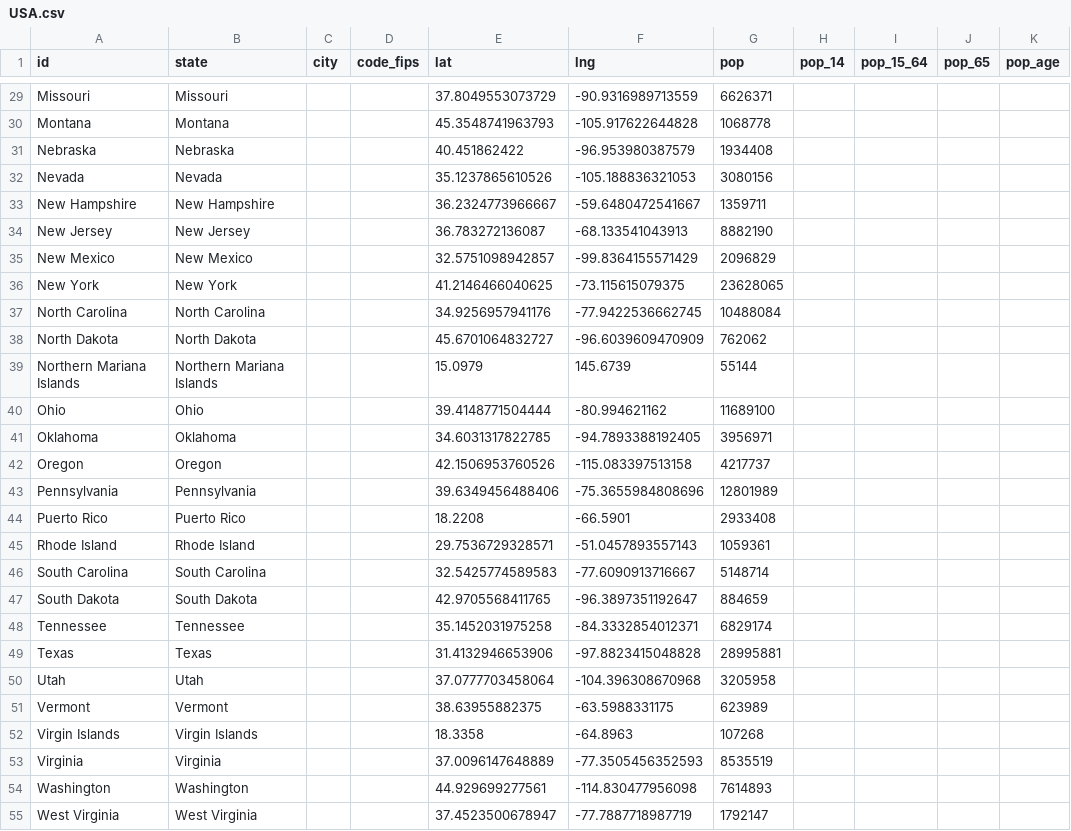
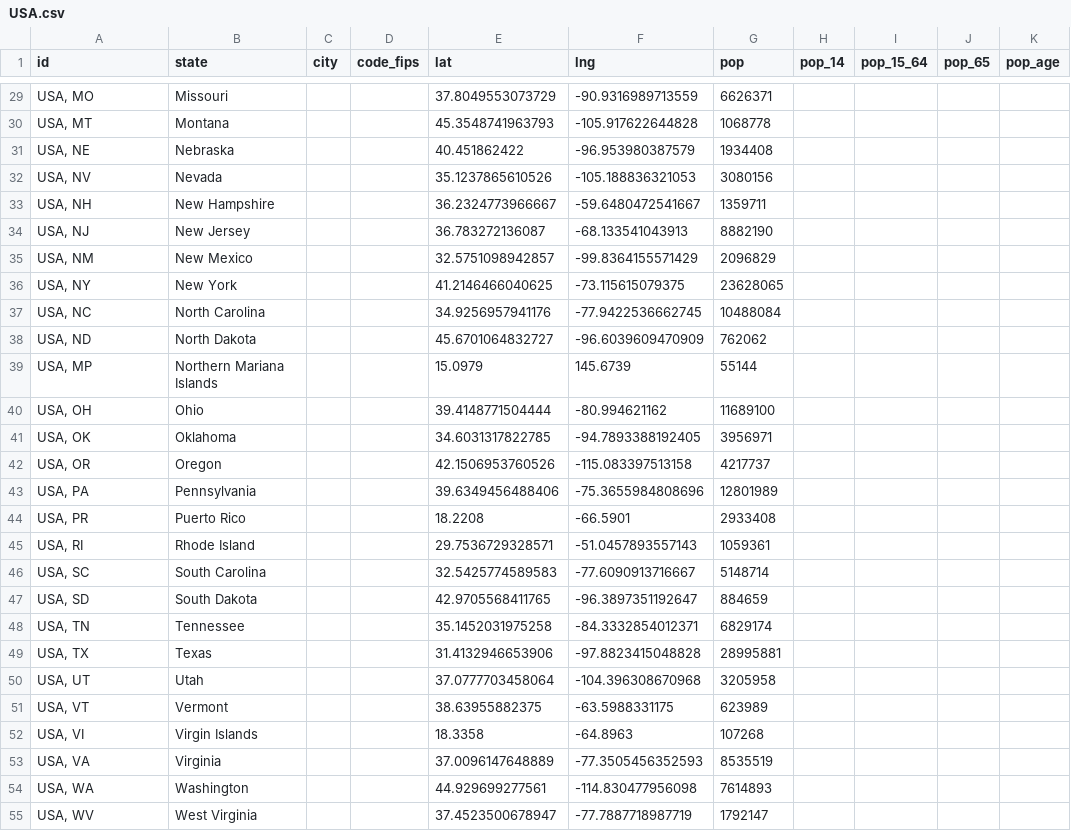
Before and after one commit to covid19datahub/COVID19, a CSV file: inst/extdata/db/USA.csv, drawn as a sheet; only a part is shown, gaps mark what is left out; the diff covers the shown part only; the diff names each change by its address in the sheet, - before the commit and + after, or states it on an @@ line.

```diff
--- a/inst/extdata/db/USA.csv
+++ b/inst/extdata/db/USA.csv
-A29 (id): Missouri
+A29 (id): USA, MO
-A30 (id): Montana
+A30 (id): USA, MT
-A31 (id): Nebraska
+A31 (id): USA, NE
-A32 (id): Nevada
+A32 (id): USA, NV
-A33 (id): New Hampshire
+A33 (id): USA, NH
-A34 (id): New Jersey
+A34 (id): USA, NJ
-A35 (id): New Mexico
+A35 (id): USA, NM
-A36 (id): New York
+A36 (id): USA, NY
-A37 (id): North Carolina
+A37 (id): USA, NC
-A38 (id): North Dakota
+A38 (id): USA, ND
-A39 (id): Northern Mariana Islands
+A39 (id): USA, MP
-A40 (id): Ohio
+A40 (id): USA, OH
-A41 (id): Oklahoma
+A41 (id): USA, OK
-A42 (id): Oregon
+A42 (id): USA, OR
-A43 (id): Pennsylvania
+A43 (id): USA, PA
-A44 (id): Puerto Rico
+A44 (id): USA, PR
-A45 (id): Rhode Island
+A45 (id): USA, RI
-A46 (id): South Carolina
+A46 (id): USA, SC
-A47 (id): South Dakota
+A47 (id): USA, SD
-A48 (id): Tennessee
+A48 (id): USA, TN
-A49 (id): Texas
+A49 (id): USA, TX
-A50 (id): Utah
+A50 (id): USA, UT
-A51 (id): Vermont
+A51 (id): USA, VT
-A52 (id): Virgin Islands
+A52 (id): USA, VI
-A53 (id): Virginia
+A53 (id): USA, VA
-A54 (id): Washington
+A54 (id): USA, WA
-A55 (id): West Virginia
+A55 (id): USA, WV
```
Also changed, not shown: 29 edited cells elsewhere in this file.
